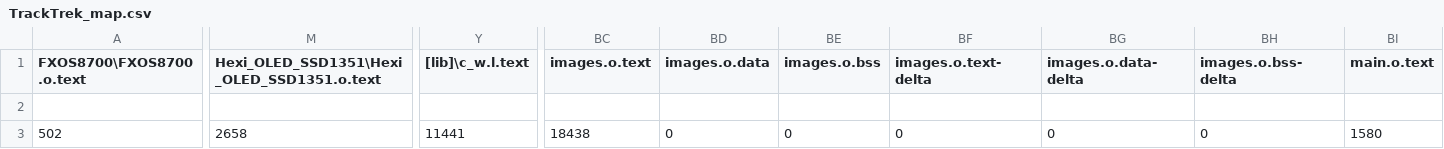
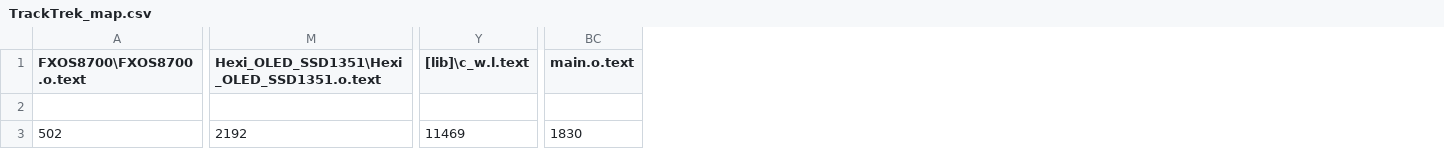
Before and after one commit to meghna0593/TrackTrek, a CSV file: BUILD/HEXIWEAR/ARMC6/TrackTrek_map.csv, drawn as a sheet; only a part is shown, gaps mark what is left out; removed rows and columns are numbered as before the commit, all else as after; the diff covers the shown part only; the diff names each change by its address in the sheet, - before the commit and + after, or states it on an @@ line.

Commit message:
changes on text, added haptic feedback, timer to change text

```diff
--- a/BUILD/HEXIWEAR/ARMC6/TrackTrek_map.csv
+++ b/BUILD/HEXIWEAR/ARMC6/TrackTrek_map.csv
-column BC (images.o.text), row 3: 18438
-column BD (images.o.data), row 3: 0
-column BE (images.o.bss), row 3: 0
-column BF (images.o.text-delta), row 3: 0
-column BG (images.o.data-delta), row 3: 0
-column BH (images.o.bss-delta), row 3: 0
-M3: 2658
+M3: 2192
-Y3 ([lib]\c_w.l.text): 11441
+Y3 ([lib]\c_w.l.text): 11469
-BC3 (main.o.text): 1580
+BC3 (main.o.text): 1830
```
Also changed, not shown: 9 edited cells elsewhere in this file, 9 other files.
